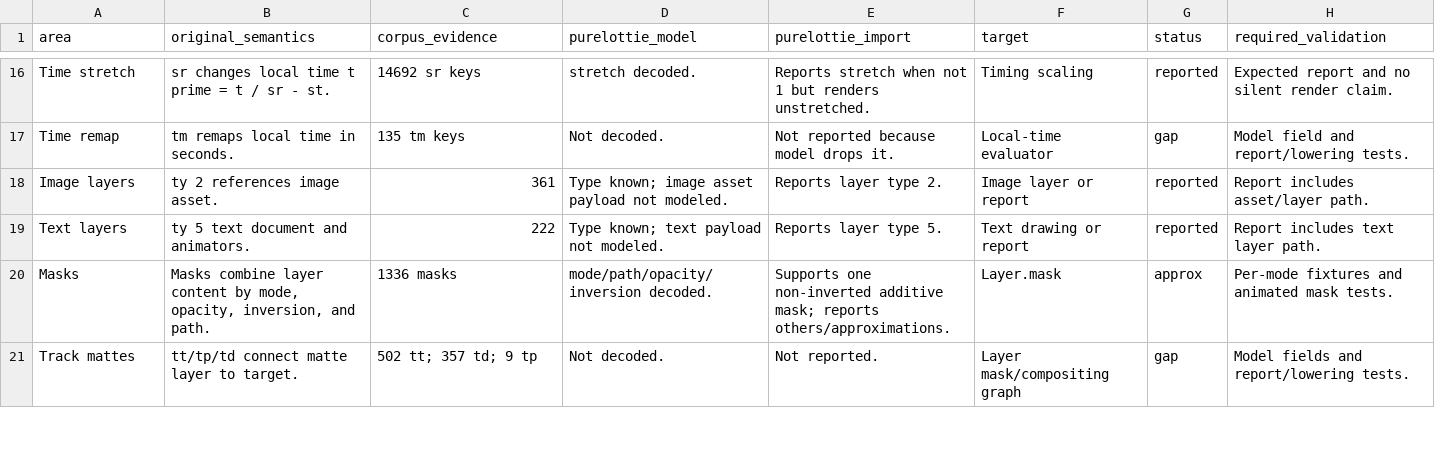
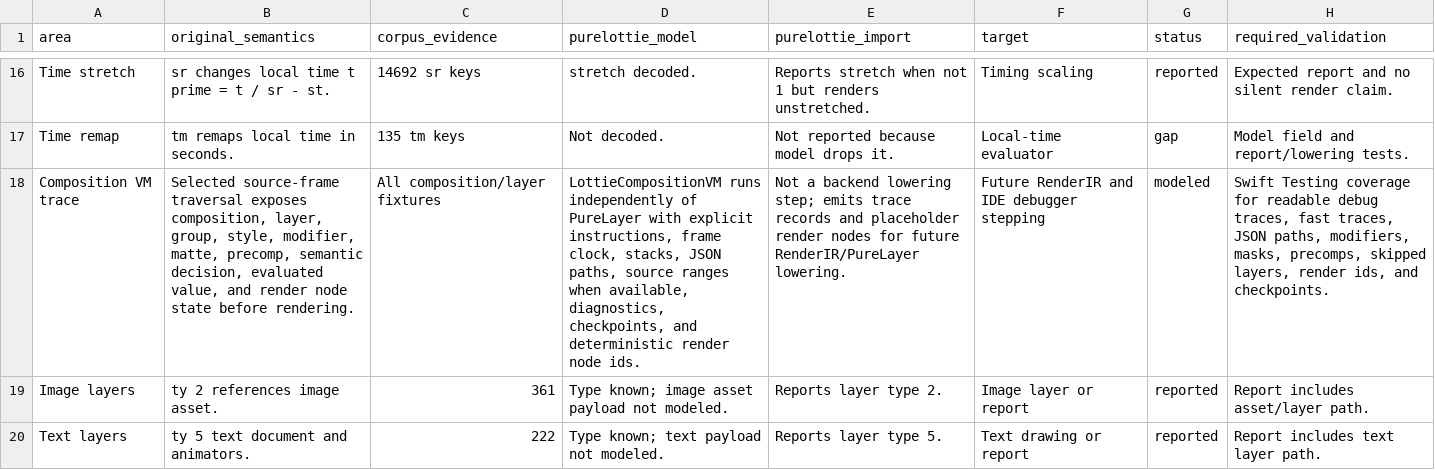
Before and after one commit to mihaelamj/PureLottie, a CSV file: docs/lottie-format/conformance-matrix.csv, drawn as a sheet; only a part is shown, gaps mark what is left out; the shorter side is filled out with more unchanged rows; the diff names each change by its address in the sheet, - before the commit and + after, or states it on an @@ line.

Commit message:
feat(vm): add composition execution trace

```diff
--- a/docs/lottie-format/conformance-matrix.csv
+++ b/docs/lottie-format/conformance-matrix.csv
+row 18: Composition VM trace | Selected source-frame traversal exposes composition, layer, group, style, modifier, matte, precomp, semantic decision, evaluated value, and render node state before rendering. | All composition/layer fixtures | LottieCompositionVM runs independently of PureLayer with explicit instructions, frame clock, stacks, JSON paths, source ranges when available, diagnostics, checkpoints, and deterministic render node ids. | Not a backend lowering step; emits trace records and placeholder render nodes for future RenderIR/PureLayer lowering. | Future RenderIR and IDE debugger stepping | modeled | Swift Testing coverage for readable debug traces, fast traces, JSON paths, modifiers, masks, precomps, skipped layers, render ids, and checkpoints.
```
Also changed, not shown: 6 other files.
